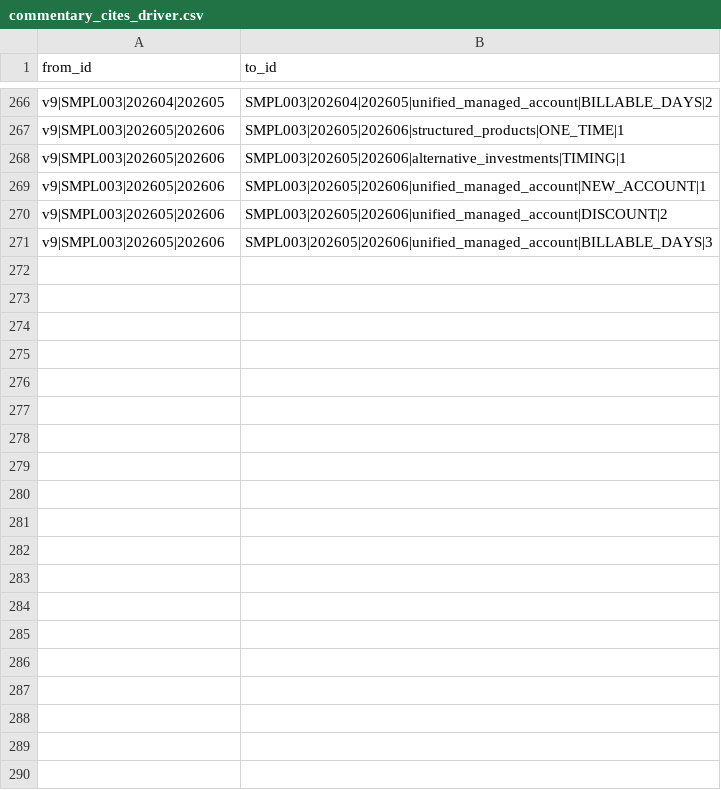
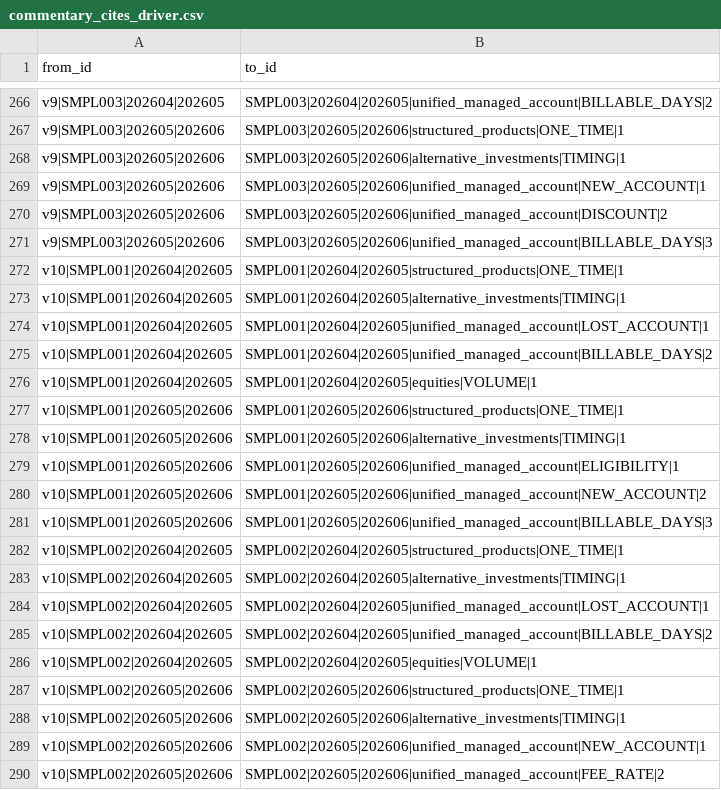
Before and after one commit to jmohan0606/ip-demo-project-v2, a CSV file: data/sample/edges/commentary_cites_driver.csv, drawn as a sheet; only a part is shown, gaps mark what is left out; the diff covers the shown part only; the diff names each change by its address in the sheet, - before the commit and + after, or states it on an @@ line.

```diff
--- a/data/sample/edges/commentary_cites_driver.csv
+++ b/data/sample/edges/commentary_cites_driver.csv
+row 272: v10|SMPL001|202604|202605 | SMPL001|202604|202605|structured_products|ONE_TIME|1
+row 273: v10|SMPL001|202604|202605 | SMPL001|202604|202605|alternative_investments|TIMING|1
+row 274: v10|SMPL001|202604|202605 | SMPL001|202604|202605|unified_managed_account|LOST_ACCOUNT|1
+row 275: v10|SMPL001|202604|202605 | SMPL001|202604|202605|unified_managed_account|BILLABLE_DAYS|2
+row 276: v10|SMPL001|202604|202605 | SMPL001|202604|202605|equities|VOLUME|1
+row 277: v10|SMPL001|202605|202606 | SMPL001|202605|202606|structured_products|ONE_TIME|1
+row 278: v10|SMPL001|202605|202606 | SMPL001|202605|202606|alternative_investments|TIMING|1
+row 279: v10|SMPL001|202605|202606 | SMPL001|202605|202606|unified_managed_account|ELIGIBILITY|1
+row 280: v10|SMPL001|202605|202606 | SMPL001|202605|202606|unified_managed_account|NEW_ACCOUNT|2
+row 281: v10|SMPL001|202605|202606 | SMPL001|202605|202606|unified_managed_account|BILLABLE_DAYS|3
+row 282: v10|SMPL002|202604|202605 | SMPL002|202604|202605|structured_products|ONE_TIME|1
+row 283: v10|SMPL002|202604|202605 | SMPL002|202604|202605|alternative_investments|TIMING|1
+row 284: v10|SMPL002|202604|202605 | SMPL002|202604|202605|unified_managed_account|LOST_ACCOUNT|1
+row 285: v10|SMPL002|202604|202605 | SMPL002|202604|202605|unified_managed_account|BILLABLE_DAYS|2
+row 286: v10|SMPL002|202604|202605 | SMPL002|202604|202605|equities|VOLUME|1
+row 287: v10|SMPL002|202605|202606 | SMPL002|202605|202606|structured_products|ONE_TIME|1
+row 288: v10|SMPL002|202605|202606 | SMPL002|202605|202606|alternative_investments|TIMING|1
+row 289: v10|SMPL002|202605|202606 | SMPL002|202605|202606|unified_managed_account|NEW_ACCOUNT|1
+row 290: v10|SMPL002|202605|202606 | SMPL002|202605|202606|unified_managed_account|FEE_RATE|2
```
Also changed, not shown: 11 added rows elsewhere in this file, data/sample/edges/commentary_for_advisor.csv, data/sample/edges/commentary_from_month.csv, 17 other files.
